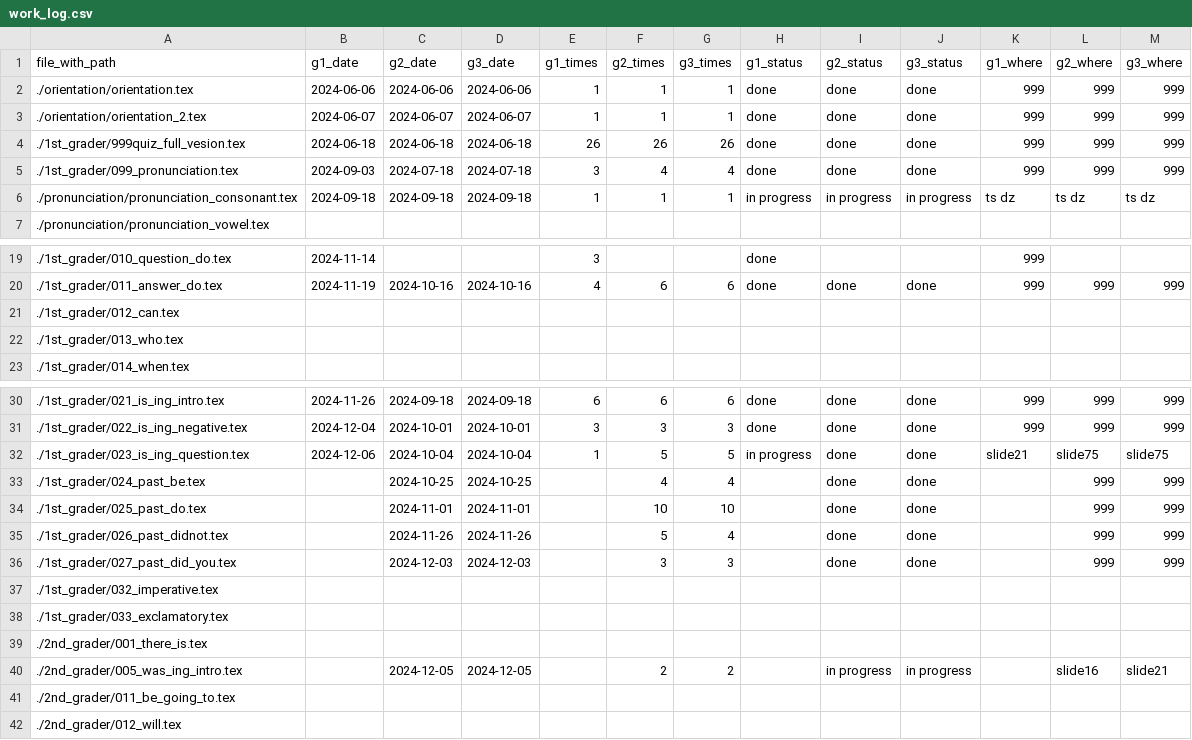
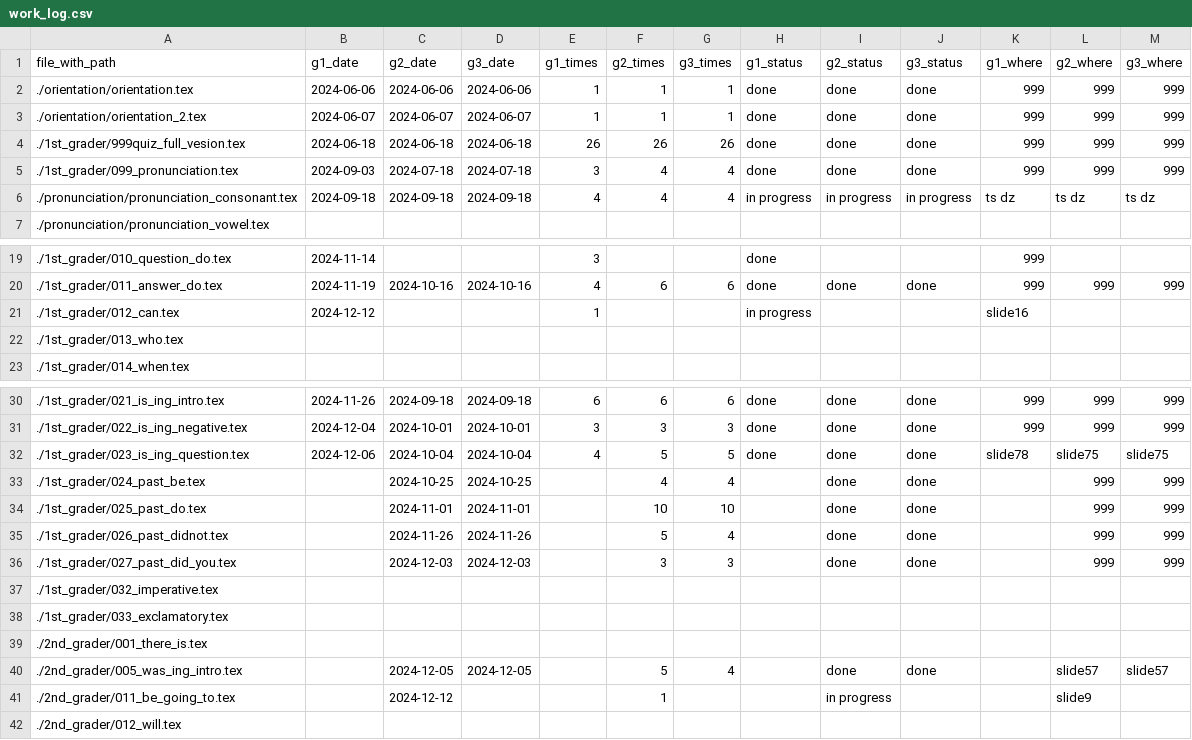
Before and after one commit to iotsuka1958/english_slides, a CSV file: work_log.csv, drawn as a sheet; only a part is shown, gaps mark what is left out.

```diff
--- a/work_log.csv
+++ b/work_log.csv
@@ -5,3 +5,3 @@ file_with_path,g1_date,g2_date,g3_date,g1_times,g2_times,g3_times,g1_status,g2_s
 ./1st_grader/099_pronunciation.tex,2024-09-03,2024-07-18,2024-07-18,3,4,4,done,done,done,999,999,999
-./pronunciation/pronunciation_consonant.tex,2024-09-18,2024-09-18,2024-09-18,1,1,1,in progress,in progress,in progress,ts dz,ts dz,ts dz
+./pronunciation/pronunciation_consonant.tex,2024-09-18,2024-09-18,2024-09-18,4,4,4,in progress,in progress,in progress,ts dz,ts dz,ts dz
 ./pronunciation/pronunciation_vowel.tex,,,,,,,,,,,,
@@ -20,3 +20,3 @@ file_with_path,g1_date,g2_date,g3_date,g1_times,g2_times,g3_times,g1_status,g2_s
 ./1st_grader/011_answer_do.tex,2024-11-19,2024-10-16,2024-10-16,4,6,6,done,done,done,999,999,999
-./1st_grader/012_can.tex,,,,,,,,,,,,
+./1st_grader/012_can.tex,2024-12-12,,,1,,,in progress,,,slide16,,
 ./1st_grader/013_who.tex,,,,,,,,,,,,
@@ -31,3 +31,3 @@ file_with_path,g1_date,g2_date,g3_date,g1_times,g2_times,g3_times,g1_status,g2_s
 ./1st_grader/022_is_ing_negative.tex,2024-12-04,2024-10-01,2024-10-01,3,3,3,done,done,done,999,999,999
-./1st_grader/023_is_ing_question.tex,2024-12-06,2024-10-04,2024-10-04,1,5,5,in progress,done,done,slide21,slide75,slide75
+./1st_grader/023_is_ing_question.tex,2024-12-06,2024-10-04,2024-10-04,4,5,5,done,done,done,slide78,slide75,slide75
 ./1st_grader/024_past_be.tex,,2024-10-25,2024-10-25,,4,4,,done,done,,999,999
@@ -39,4 +39,4 @@ file_with_path,g1_date,g2_date,g3_date,g1_times,g2_times,g3_times,g1_status,g2_s
 ./2nd_grader/001_there_is.tex,,,,,,,,,,,,
-./2nd_grader/005_was_ing_intro.tex,,2024-12-05,2024-12-05,,2,2,,in progress,in progress,,slide16,slide21
-./2nd_grader/011_be_going_to.tex,,,,,,,,,,,,
+./2nd_grader/005_was_ing_intro.tex,,2024-12-05,2024-12-05,,5,4,,done,done,,slide57,slide57
+./2nd_grader/011_be_going_to.tex,,2024-12-12,,,1,,,in progress,,,slide9,
 ./2nd_grader/012_will.tex,,,,,,,,,,,,
```
Also changed, not shown: classroom.csv, 8 other files.
